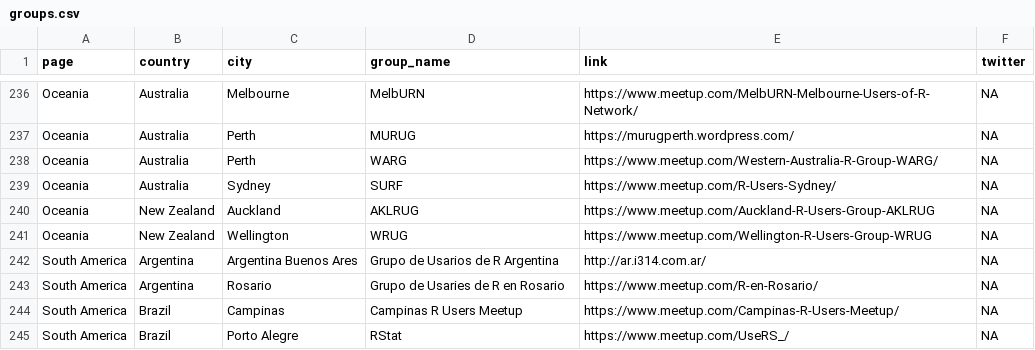
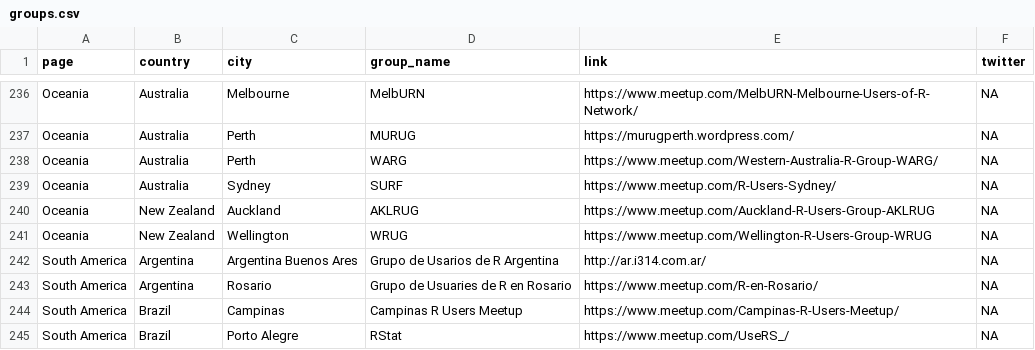
Before and after one commit to jumpingrivers/meetingsR, a CSV file: _book/groups.csv, drawn as a sheet; only a part is shown, gaps mark what is left out.

Commit message:
Update groups.csv

```diff
--- a/_book/groups.csv
+++ b/_book/groups.csv
@@ -242,3 +242,3 @@ Oceania,New Zealand,Wellington,WRUG,https://www.meetup.com/Wellington-R-Users-Gr
 South America,Argentina,Argentina Buenos Ares,Grupo de Usarios de R Argentina,http://ar.i314.com.ar/,NA
-South America,Argentina,Rosario,Grupo de Usaries de R en Rosario,https://www.meetup.com/R-en-Rosario/,NA
+South America,Argentina,Rosario,Grupo de Usuaries de R en Rosario,https://www.meetup.com/R-en-Rosario/,NA
 South America,Brazil,Campinas,Campinas R Users Meetup,https://www.meetup.com/Campinas-R-Users-Meetup/,NA
```
